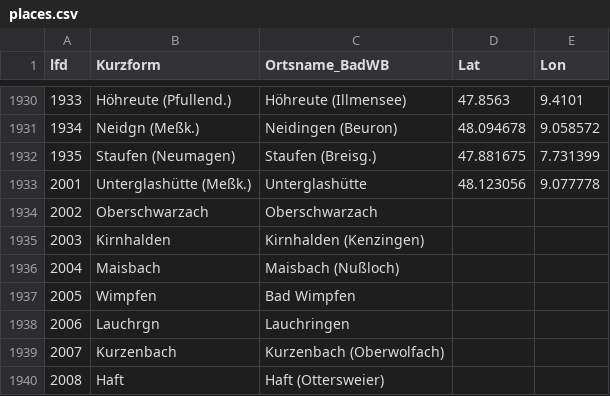
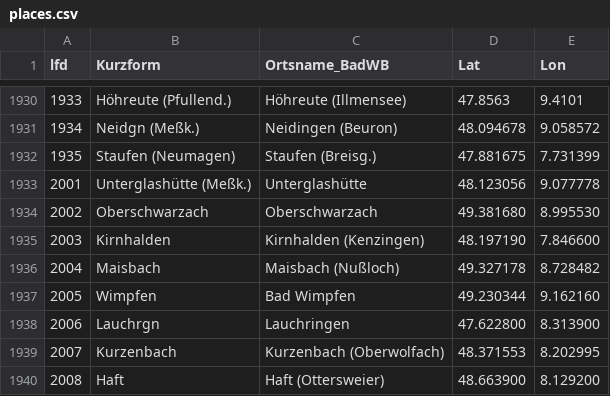
Before and after one commit to DHLab-Freiburg/badischeswbuch-validation-app, a CSV file: data/places.csv, drawn as a sheet; only a part is shown, gaps mark what is left out.

```diff
--- a/data/places.csv
+++ b/data/places.csv
@@ -1933,8 +1933,8 @@ lfd;Kurzform;Ortsname_BadWB;Lat;Lon
 2001;Unterglashütte (Meßk.);Unterglashütte;48.123056;9.077778
-2002;Oberschwarzach;Oberschwarzach;;
-2003;Kirnhalden;Kirnhalden (Kenzingen);;
-2004;Maisbach;Maisbach (Nußloch);;
-2005;Wimpfen;Bad Wimpfen;;
-2006;Lauchrgn;Lauchringen;;
-2007;Kurzenbach;Kurzenbach (Oberwolfach);;
-2008;Haft;Haft (Ottersweier);;
+2002;Oberschwarzach;Oberschwarzach;49.381680;8.995530
+2003;Kirnhalden;Kirnhalden (Kenzingen);48.197190;7.846600
+2004;Maisbach;Maisbach (Nußloch);49.327178;8.728482
+2005;Wimpfen;Bad Wimpfen;49.230344;9.162160
+2006;Lauchrgn;Lauchringen;47.622800;8.313900
+2007;Kurzenbach;Kurzenbach (Oberwolfach);48.371553;8.202995
+2008;Haft;Haft (Ottersweier);48.663900;8.129200
```
Also changed, not shown: data/regions.csv, 1 other file.
